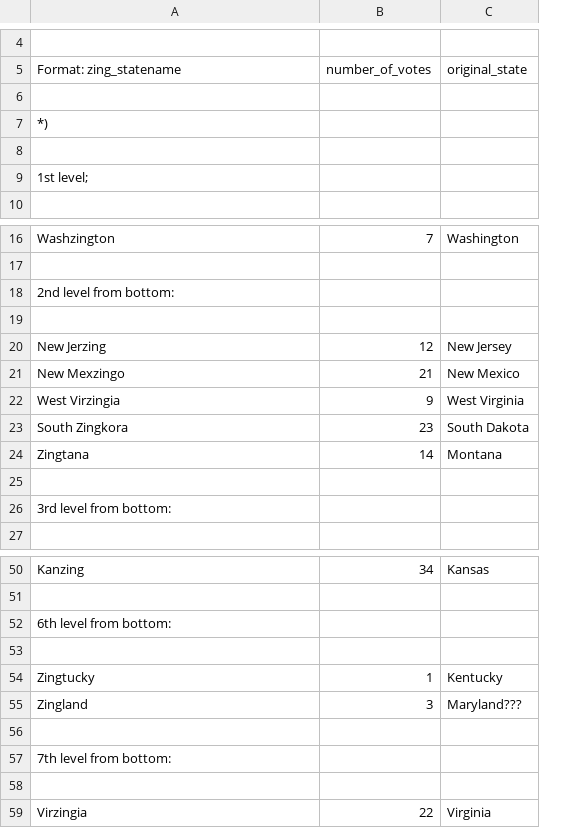
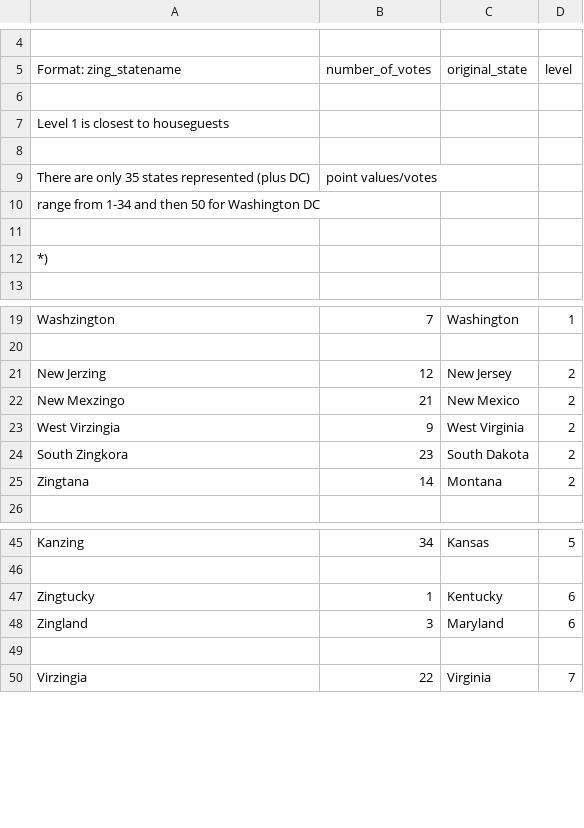
Before and after one commit to ocsana/bcapps, a CSV file: WTF/bbzing.csv, drawn as a sheet; only a part is shown, gaps mark what is left out; removed rows and columns are numbered as before the commit, all else as after; the diff covers the shown part only; the diff names each change by its address in the sheet, - before the commit and + after, or states it on an @@ line.

Commit message:
Checkpoint

```diff
--- a/WTF/bbzing.csv
+++ b/WTF/bbzing.csv
+column D (level), rows 19-25: 1 |  | 2 | 2 | 2 | 2 | 2; rows 45-50: 5 |  | 6 | 6 |  | 7
+row 7: Level 1 is closest to houseguests
+row 8: (empty)
+row 9: There are only 35 states represented (plus DC) | point values/votes
+row 10: range from 1-34 and then 50 for Washington DC
+row 11: (empty)
-row 8: (empty)
-row 9: 1st level;
-row 18: 2nd level from bottom:
-row 19: (empty)
-row 25: (empty)
-row 26: 3rd level from bottom:
-row 52: 6th level from bottom:
-row 53: (empty)
-C48 (original_state): Maryland???
+C48 (original_state): Maryland
-row 56: (empty)
-row 57: 7th level from bottom:
```
Also changed, not shown: 6 removed rows elsewhere in this file.
